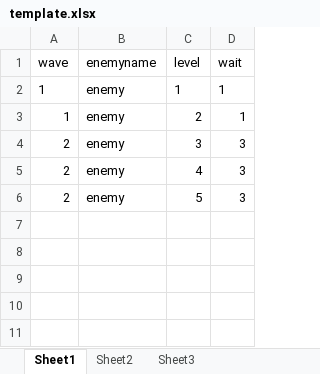
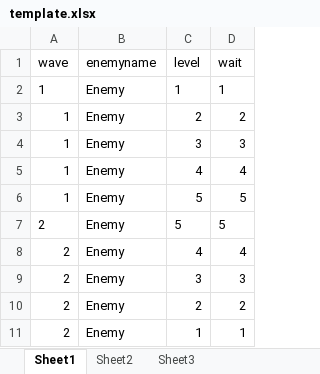
Before and after one commit to ultimator/dodie, an Excel workbook: Assets/Data/template.xlsx, sheet Sheet1, drawn as a sheet; values as stored, in another font and other column widths than the file's, no borders; table styles not drawn; addresses are those after the commit; the diff names each change by its address in the sheet, - before the commit and + after, or states it on an @@ line.

```diff
--- a/Assets/Data/template.xlsx (sheet Sheet1)
+++ b/Assets/Data/template.xlsx (sheet Sheet1)
-B2:B4 (enemyname): enemy
+B2:B4 (enemyname): Enemy
-D3 (wait): 1
+D3 (wait): 2
-A4 (wave): 2
+A4 (wave): 1
+row 5: 1 | Enemy | 4 | 4
+row 6: 1 | Enemy | 5 | 5
+row 7: 2 | Enemy | 5 | 5
-B8:B9 (enemyname): enemy
+B8:B9 (enemyname): Enemy
-D8 (wait): 3
+D8 (wait): 4
-C9 (level): 5
+C9 (level): 3
+row 10: 2 | Enemy | 2 | 2
+row 11: 2 | Enemy | 1 | 1
```
Also changed, not shown: 38 other files.
